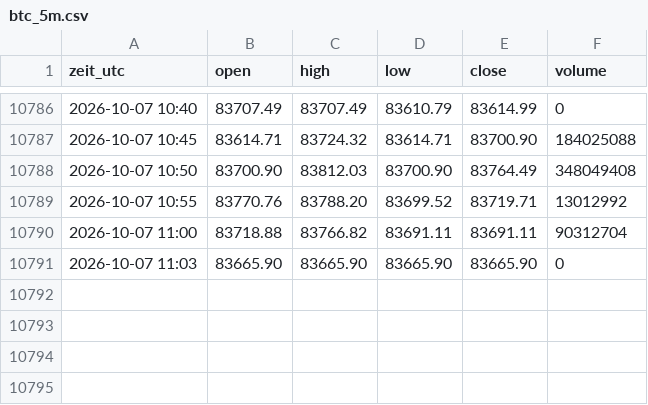
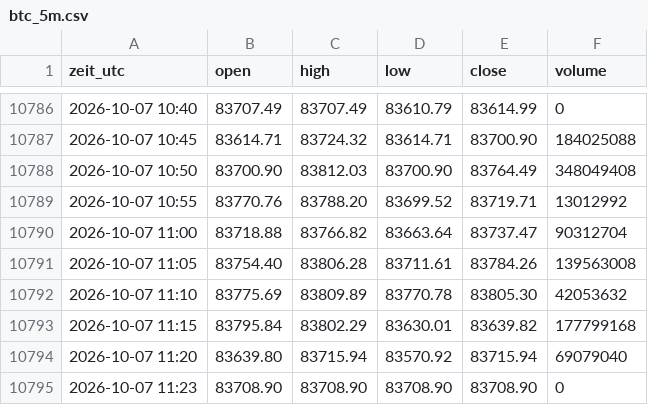
Before and after one commit to salobig575-coder/nq-daten, a CSV file: data/btc_5m.csv, drawn as a sheet; only a part is shown, gaps mark what is left out.

```diff
--- a/data/btc_5m.csv
+++ b/data/btc_5m.csv
@@ -10789,3 +10789,7 @@ zeit_utc,open,high,low,close,volume
 2026-10-07 10:55,83770.76,83788.20,83699.52,83719.71,13012992
-2026-10-07 11:00,83718.88,83766.82,83691.11,83691.11,90312704
-2026-10-07 11:03,83665.90,83665.90,83665.90,83665.90,0
+2026-10-07 11:00,83718.88,83766.82,83663.64,83737.47,90312704
+2026-10-07 11:05,83754.40,83806.28,83711.61,83784.26,139563008
+2026-10-07 11:10,83775.69,83809.89,83770.78,83805.30,42053632
+2026-10-07 11:15,83795.84,83802.29,83630.01,83639.82,177799168
+2026-10-07 11:20,83639.80,83715.94,83570.92,83715.94,69079040
+2026-10-07 11:23,83708.90,83708.90,83708.90,83708.90,0
```
Also changed, not shown: data/btc_15m.csv, data/es_5m.csv, 22 other files.
